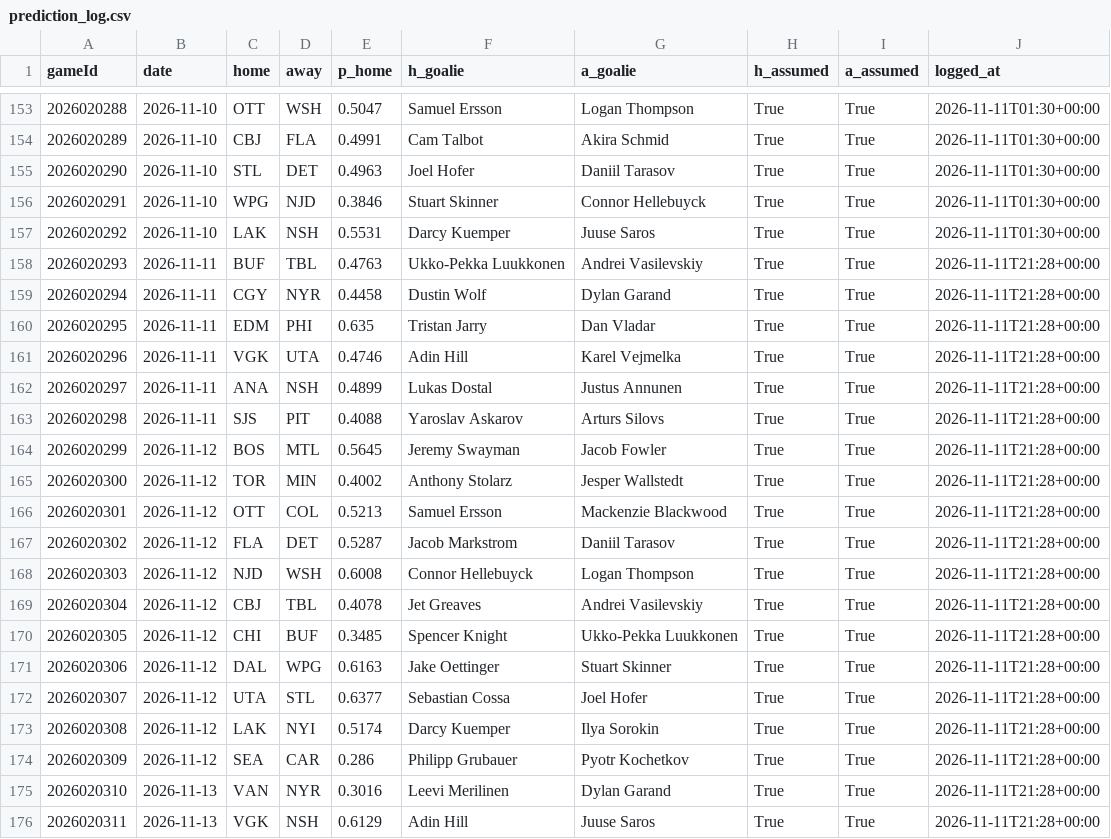
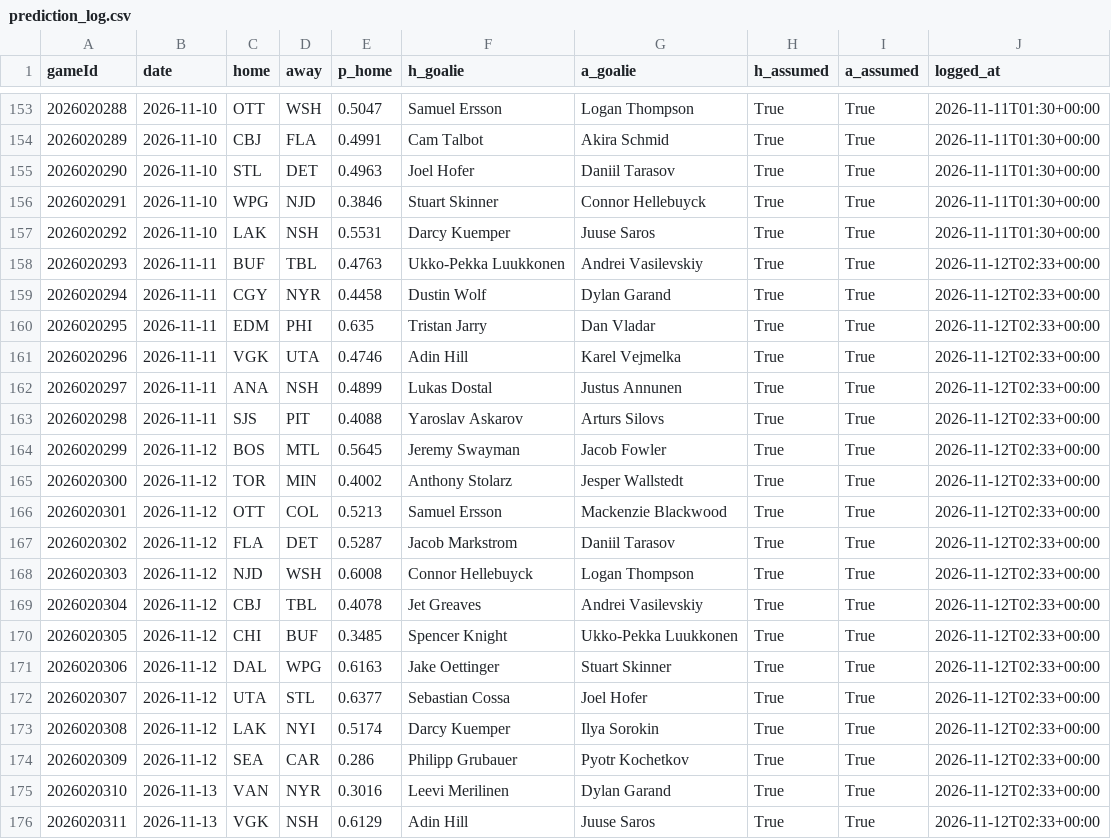
Before and after one commit to BackwardsHAT123/nhl-matchup, a CSV file: docs/data/prediction_log.csv, drawn as a sheet; only a part is shown, gaps mark what is left out.

```diff
--- a/docs/data/prediction_log.csv
+++ b/docs/data/prediction_log.csv
@@ -157,20 +157,20 @@ gameId,date,home,away,p_home,h_goalie,a_goalie,h_assumed,a_assumed,logged_at
 2026020292,2026-11-10,LAK,NSH,0.5531,Darcy Kuemper,Juuse Saros,True,True,2026-11-11T01:30+00:00
-2026020293,2026-11-11,BUF,TBL,0.4763,Ukko-Pekka Luukkonen,Andrei Vasilevskiy,True,True,2026-11-11T21:28+00:00
-2026020294,2026-11-11,CGY,NYR,0.4458,Dustin Wolf,Dylan Garand,True,True,2026-11-11T21:28+00:00
-2026020295,2026-11-11,EDM,PHI,0.635,Tristan Jarry,Dan Vladar,True,True,2026-11-11T21:28+00:00
-2026020296,2026-11-11,VGK,UTA,0.4746,Adin Hill,Karel Vejmelka,True,True,2026-11-11T21:28+00:00
-2026020297,2026-11-11,ANA,NSH,0.4899,Lukas Dostal,Justus Annunen,True,True,2026-11-11T21:28+00:00
-2026020298,2026-11-11,SJS,PIT,0.4088,Yaroslav Askarov,Arturs Silovs,True,True,2026-11-11T21:28+00:00
-2026020299,2026-11-12,BOS,MTL,0.5645,Jeremy Swayman,Jacob Fowler,True,True,2026-11-11T21:28+00:00
-2026020300,2026-11-12,TOR,MIN,0.4002,Anthony Stolarz,Jesper Wallstedt,True,True,2026-11-11T21:28+00:00
-2026020301,2026-11-12,OTT,COL,0.5213,Samuel Ersson,Mackenzie Blackwood,True,True,2026-11-11T21:28+00:00
-2026020302,2026-11-12,FLA,DET,0.5287,Jacob Markstrom,Daniil Tarasov,True,True,2026-11-11T21:28+00:00
-2026020303,2026-11-12,NJD,WSH,0.6008,Connor Hellebuyck,Logan Thompson,True,True,2026-11-11T21:28+00:00
-2026020304,2026-11-12,CBJ,TBL,0.4078,Jet Greaves,Andrei Vasilevskiy,True,True,2026-11-11T21:28+00:00
-2026020305,2026-11-12,CHI,BUF,0.3485,Spencer Knight,Ukko-Pekka Luukkonen,True,True,2026-11-11T21:28+00:00
-2026020306,2026-11-12,DAL,WPG,0.6163,Jake Oettinger,Stuart Skinner,True,True,2026-11-11T21:28+00:00
-2026020307,2026-11-12,UTA,STL,0.6377,Sebastian Cossa,Joel Hofer,True,True,2026-11-11T21:28+00:00
-2026020308,2026-11-12,LAK,NYI,0.5174,Darcy Kuemper,Ilya Sorokin,True,True,2026-11-11T21:28+00:00
-2026020309,2026-11-12,SEA,CAR,0.286,Philipp Grubauer,Pyotr Kochetkov,True,True,2026-11-11T21:28+00:00
-2026020310,2026-11-13,VAN,NYR,0.3016,Leevi Merilinen,Dylan Garand,True,True,2026-11-11T21:28+00:00
-2026020311,2026-11-13,VGK,NSH,0.6129,Adin Hill,Juuse Saros,True,True,2026-11-11T21:28+00:00
+2026020293,2026-11-11,BUF,TBL,0.4763,Ukko-Pekka Luukkonen,Andrei Vasilevskiy,True,True,2026-11-12T02:33+00:00
+2026020294,2026-11-11,CGY,NYR,0.4458,Dustin Wolf,Dylan Garand,True,True,2026-11-12T02:33+00:00
+2026020295,2026-11-11,EDM,PHI,0.635,Tristan Jarry,Dan Vladar,True,True,2026-11-12T02:33+00:00
+2026020296,2026-11-11,VGK,UTA,0.4746,Adin Hill,Karel Vejmelka,True,True,2026-11-12T02:33+00:00
+2026020297,2026-11-11,ANA,NSH,0.4899,Lukas Dostal,Justus Annunen,True,True,2026-11-12T02:33+00:00
+2026020298,2026-11-11,SJS,PIT,0.4088,Yaroslav Askarov,Arturs Silovs,True,True,2026-11-12T02:33+00:00
+2026020299,2026-11-12,BOS,MTL,0.5645,Jeremy Swayman,Jacob Fowler,True,True,2026-11-12T02:33+00:00
+2026020300,2026-11-12,TOR,MIN,0.4002,Anthony Stolarz,Jesper Wallstedt,True,True,2026-11-12T02:33+00:00
+2026020301,2026-11-12,OTT,COL,0.5213,Samuel Ersson,Mackenzie Blackwood,True,True,2026-11-12T02:33+00:00
+2026020302,2026-11-12,FLA,DET,0.5287,Jacob Markstrom,Daniil Tarasov,True,True,2026-11-12T02:33+00:00
+2026020303,2026-11-12,NJD,WSH,0.6008,Connor Hellebuyck,Logan Thompson,True,True,2026-11-12T02:33+00:00
+2026020304,2026-11-12,CBJ,TBL,0.4078,Jet Greaves,Andrei Vasilevskiy,True,True,2026-11-12T02:33+00:00
+2026020305,2026-11-12,CHI,BUF,0.3485,Spencer Knight,Ukko-Pekka Luukkonen,True,True,2026-11-12T02:33+00:00
+2026020306,2026-11-12,DAL,WPG,0.6163,Jake Oettinger,Stuart Skinner,True,True,2026-11-12T02:33+00:00
+2026020307,2026-11-12,UTA,STL,0.6377,Sebastian Cossa,Joel Hofer,True,True,2026-11-12T02:33+00:00
+2026020308,2026-11-12,LAK,NYI,0.5174,Darcy Kuemper,Ilya Sorokin,True,True,2026-11-12T02:33+00:00
+2026020309,2026-11-12,SEA,CAR,0.286,Philipp Grubauer,Pyotr Kochetkov,True,True,2026-11-12T02:33+00:00
+2026020310,2026-11-13,VAN,NYR,0.3016,Leevi Merilinen,Dylan Garand,True,True,2026-11-12T02:33+00:00
+2026020311,2026-11-13,VGK,NSH,0.6129,Adin Hill,Juuse Saros,True,True,2026-11-12T02:33+00:00
```
Also changed, not shown: 8 other files.
